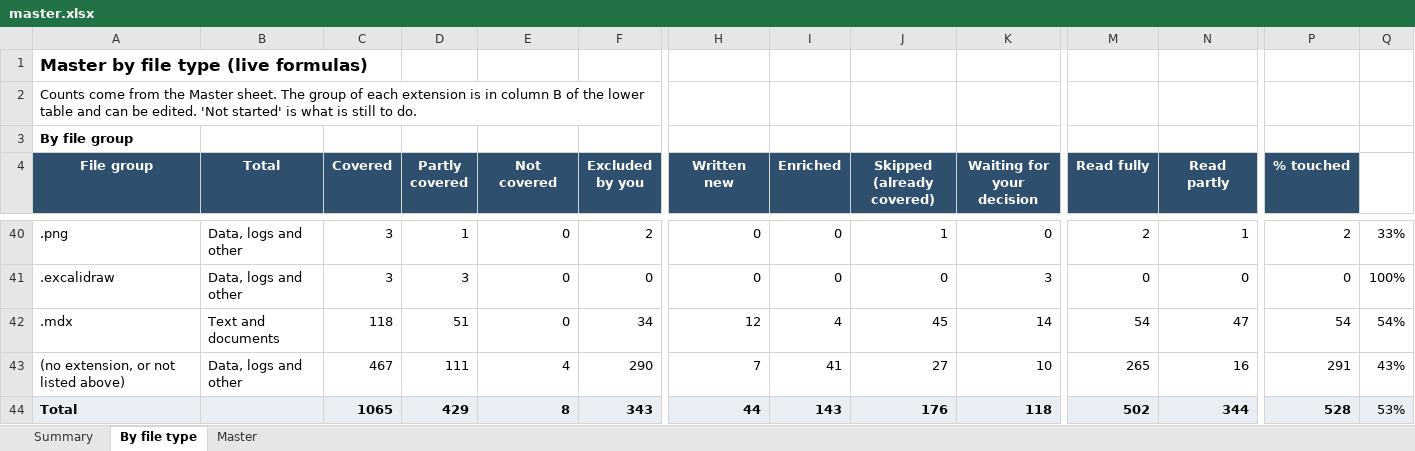
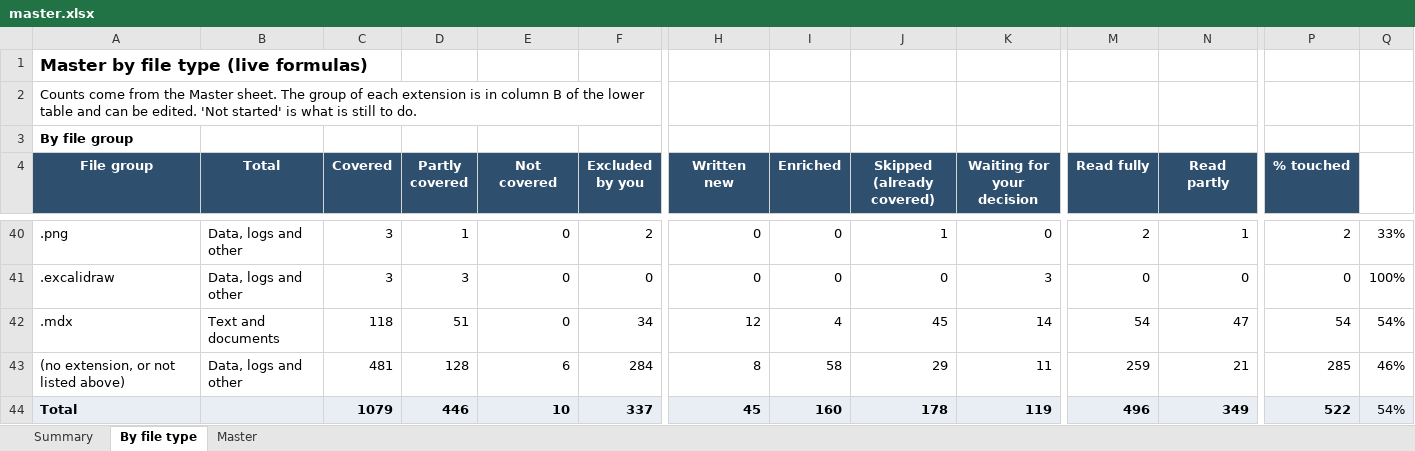
Before and after one commit to kiaanwankhede/MyNotes, an Excel workbook: master/master.xlsx, sheet By file type, drawn as a sheet; only a part is shown, gaps mark what is left out; values as stored, in another font and other column widths than the file's, no borders; the diff covers the shown part only; the diff names each change by its address in the sheet, - before the commit and + after, or states it on an @@ line.

```diff
--- a/master/master.xlsx (sheet By file type)
+++ b/master/master.xlsx (sheet By file type)
-C43 (Covered): 467
+C43 (Covered): 481
-D43 (Partly covered): 111
+D43 (Partly covered): 128
-E43 (Not covered): 4
+E43 (Not covered): 6
-F43 (Excluded by you): 290
+F43 (Excluded by you): 284
-H43 (Written new): 7
+H43 (Written new): 8
-I43 (Enriched): 41
+I43 (Enriched): 58
-J43 (Skipped (already covered)): 27
+J43 (Skipped (already covered)): 29
-K43 (Waiting for your decision): 10
+K43 (Waiting for your decision): 11
-M43 (Read fully): 265
+M43 (Read fully): 259
-N43 (Read partly): 16
+N43 (Read partly): 21
-P43 (% touched): 291
+P43 (% touched): 285
-Q43: 43%
+Q43: 46%
-C44 (Covered): 1065
+C44 (Covered): 1079
-D44 (Partly covered): 429
+D44 (Partly covered): 446
-E44 (Not covered): 8
+E44 (Not covered): 10
-F44 (Excluded by you): 343
+F44 (Excluded by you): 337
-H44 (Written new): 44
+H44 (Written new): 45
-I44 (Enriched): 143
+I44 (Enriched): 160
-J44 (Skipped (already covered)): 176
+J44 (Skipped (already covered)): 178
-K44 (Waiting for your decision): 118
+K44 (Waiting for your decision): 119
-M44 (Read fully): 502
+M44 (Read fully): 496
-N44 (Read partly): 344
+N44 (Read partly): 349
-P44 (% touched): 528
+P44 (% touched): 522
-Q44: 53%
+Q44: 54%
```
Also changed, not shown: 24 edited cells elsewhere in this sheet, sheet Master, sheet Summary, 13 other files.
